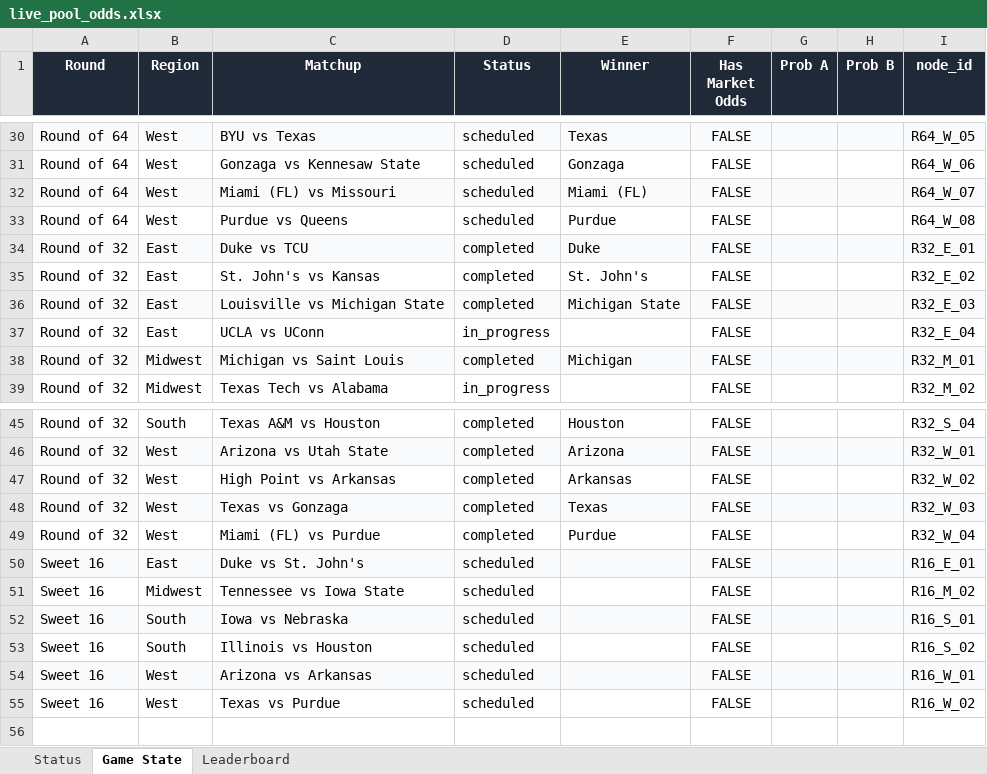
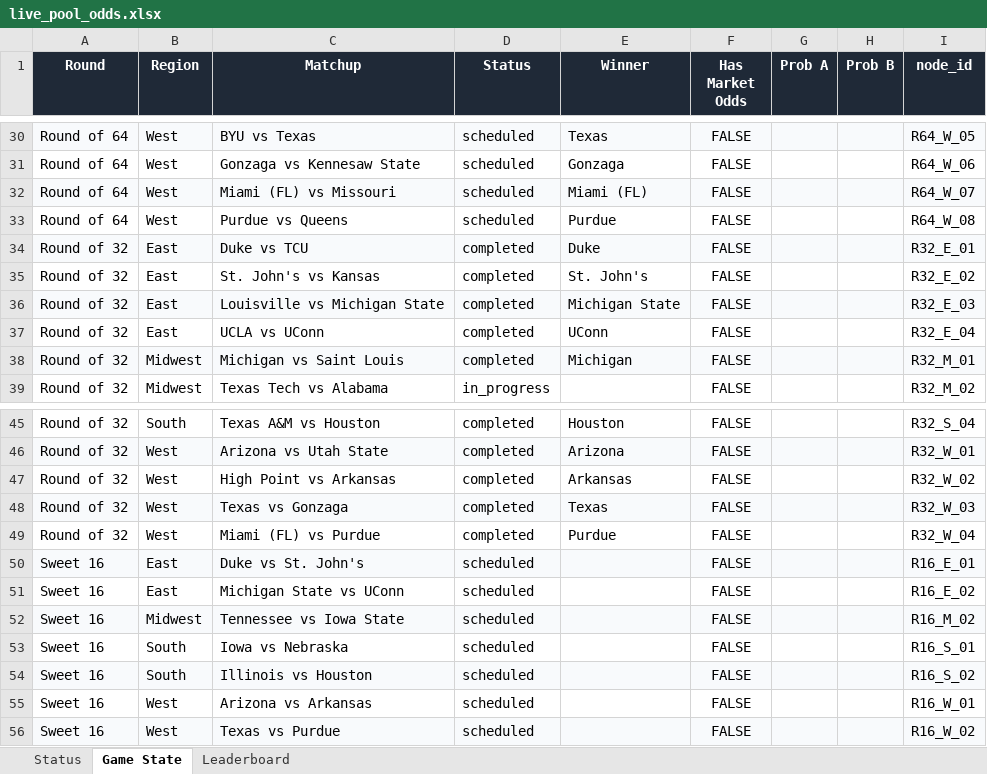
Before and after one commit to coledalton10-create/Pool-Power-Rankings, an Excel workbook: live_pool_odds.xlsx, sheet Game State, drawn as a sheet; only a part is shown, gaps mark what is left out; values as stored, in another font and other column widths than the file's, no borders; addresses are those after the commit; the diff names each change by its address in the sheet, - before the commit and + after, or states it on an @@ line.

```diff
--- a/live_pool_odds.xlsx (sheet Game State)
+++ b/live_pool_odds.xlsx (sheet Game State)
-D37 (Status): in_progress
+D37 (Status): completed
-E37 (Winner): (empty)
+E37 (Winner): UConn
+row 51: Sweet 16 | East | Michigan State vs UConn | scheduled |  | FALSE |  |  | R16_E_02
-A52:I52 fill: none
+A52:I52 fill: #F8FAFC
-A53:I53 fill: #F8FAFC
+A53:I53 fill: none
-A54:I54 fill: none
+A54:I54 fill: #F8FAFC
-A55:I55 fill: #F8FAFC
+A55:I55 fill: none
-A56:I56 fill: none
+A56:I56 fill: #F8FAFC
```
Also changed, not shown: sheet Leaderboard, sheet Status, 13 other files.
